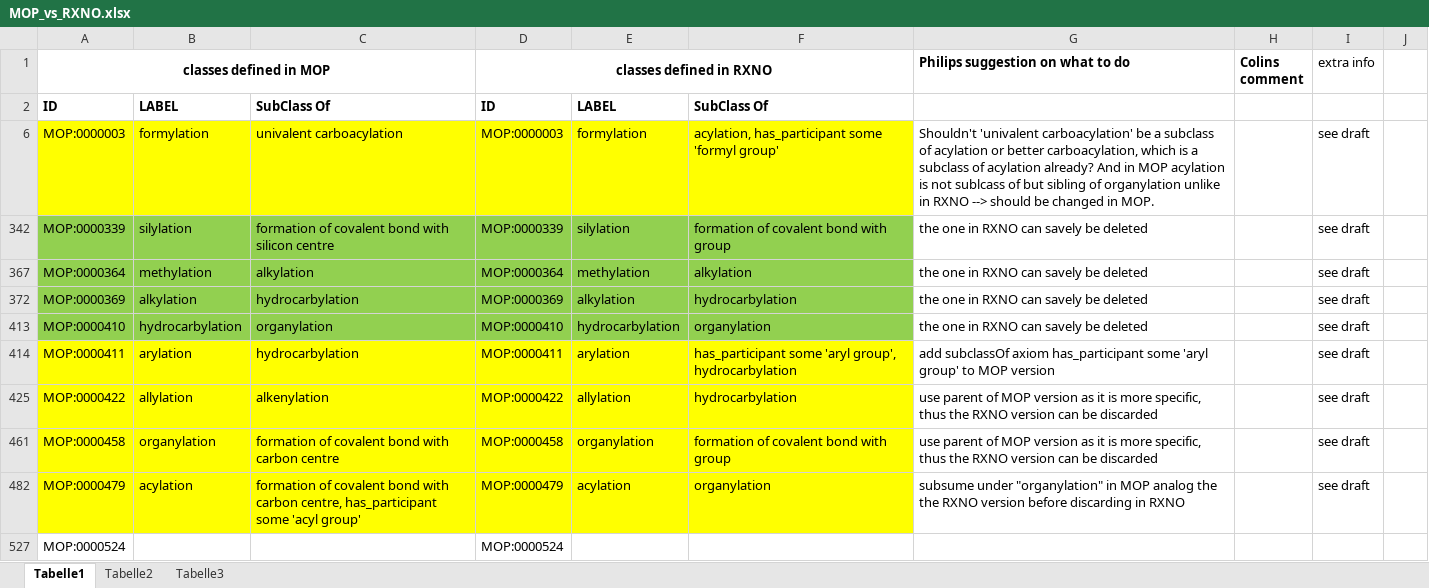
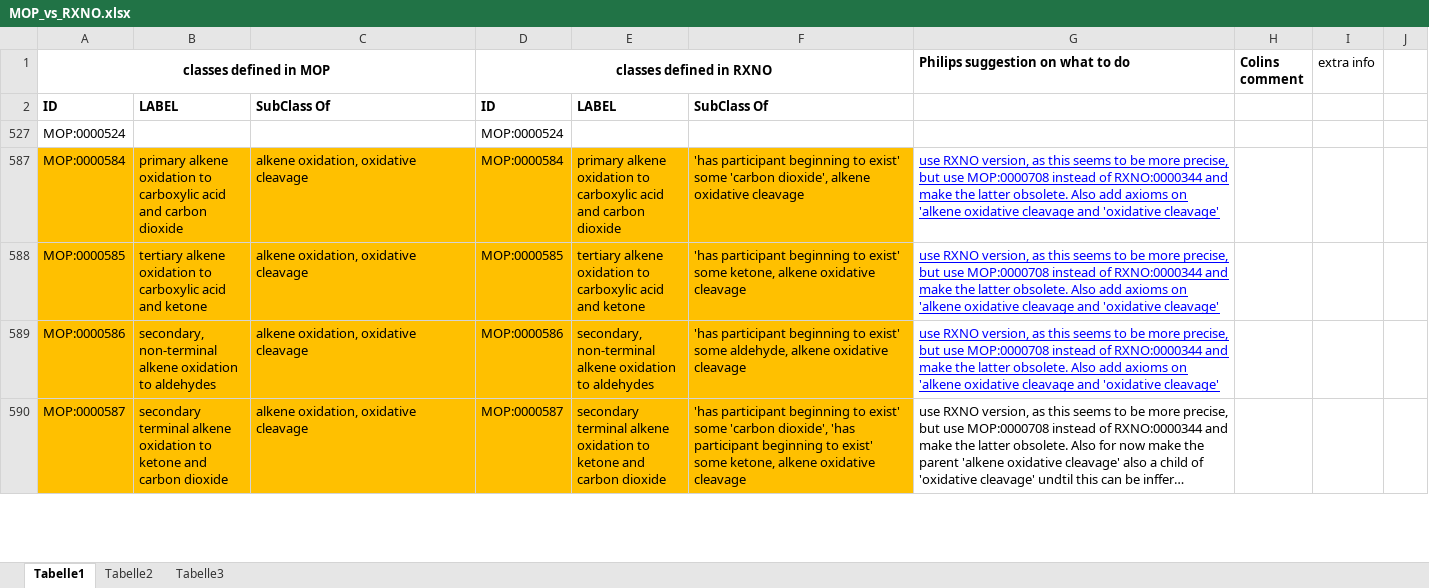
Before and after one commit to rsc-ontologies/rxno, an Excel workbook: MOP_vs_RXNO.xlsx, sheet Tabelle1, drawn as a sheet; only a part is shown; the shorter side is filled out with more unchanged rows; long unchanged cells end in …; values as stored, in another font and other column widths than the file's, no borders; the diff covers the shown part only; the diff names each change by its address in the sheet, - before the commit and + after, or states it on an @@ line.

```diff
--- a/MOP_vs_RXNO.xlsx (sheet Tabelle1)
+++ b/MOP_vs_RXNO.xlsx (sheet Tabelle1)
@@ row 6 hidden: MOP:0000003 | formylation | univalent carboacylation | MOP:0000003 | formylation | acylation, has_participant some 'formyl group' | Shouldn't 'univalent carboacylation' be a subclass of acylation or better carboacylation, which is a subclass of acylation already? And in MOP acylation is not sublcass of but sibling of organylation unlike in RXNO --> should be changed in MOP. |  | see draft @@
@@ row 342 hidden: MOP:0000339 | silylation | formation of covalent bond with silicon centre | MOP:0000339 | silylation | formation of covalent bond with group | the one in RXNO can savely be deleted |  | see draft @@
@@ row 367 hidden: MOP:0000364 | methylation | alkylation | MOP:0000364 | methylation | alkylation | the one in RXNO can savely be deleted |  | see draft @@
@@ row 372 hidden: MOP:0000369 | alkylation | hydrocarbylation | MOP:0000369 | alkylation | hydrocarbylation | the one in RXNO can savely be deleted |  | see draft @@
@@ row 413 hidden: MOP:0000410 | hydrocarbylation | organylation | MOP:0000410 | hydrocarbylation | organylation | the one in RXNO can savely be deleted |  | see draft @@
@@ row 414 hidden: MOP:0000411 | arylation | hydrocarbylation | MOP:0000411 | arylation | has_participant some 'aryl group', hydrocarbylation | add subclassOf axiom has_participant some 'aryl group' to MOP version |  | see draft @@
@@ row 425 hidden: MOP:0000422 | allylation | alkenylation | MOP:0000422 | allylation | hydrocarbylation | use parent of MOP version as it is more specific, thus the RXNO version can be discarded |  | see draft @@
@@ row 461 hidden: MOP:0000458 | organylation | formation of covalent bond with carbon centre | MOP:0000458 | organylation | formation of covalent bond with group | use parent of MOP version as it is more specific, thus the RXNO version can be discarded |  | see draft @@
@@ row 482 hidden: MOP:0000479 | acylation | formation of covalent bond with carbon centre, has_participant some 'acyl group' | MOP:0000479 | acylation | organylation | subsume under "organylation" in MOP analog the the RXNO version before discarding in RXNO |  | see draft @@
```
Also changed, not shown: 13 removed rows, 56 hidden or unhidden rows and 1 edited cell elsewhere in this sheet, hidden cells, 1 other file.
